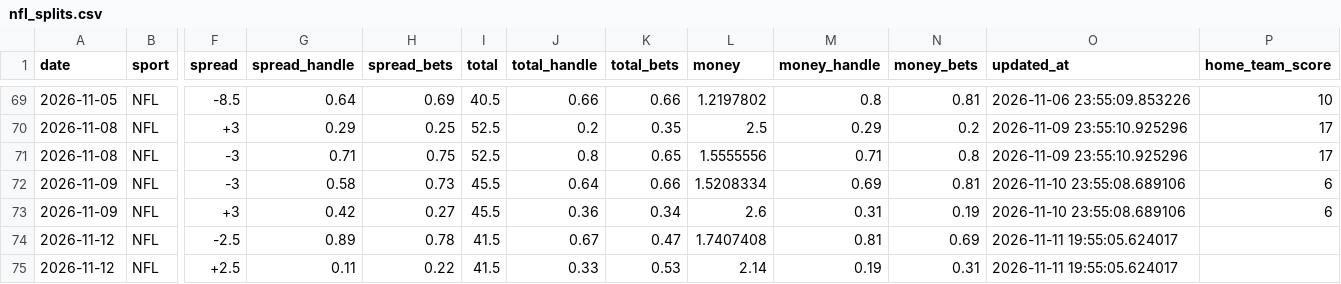
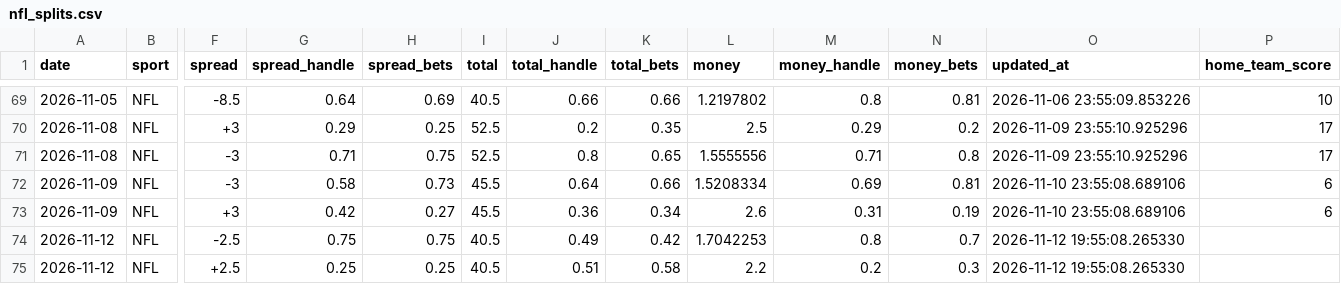
Before and after one commit to danielcappello/splitVault, a CSV file: nfl_splits.csv, drawn as a sheet; only a part is shown, gaps mark what is left out; the diff names each change by its address in the sheet, - before the commit and + after, or states it on an @@ line.

Commit message:
Update nfl files

```diff
--- a/nfl_splits.csv
+++ b/nfl_splits.csv
-G74 (spread_handle): 0.89
+G74 (spread_handle): 0.75
-H74 (spread_bets): 0.78
+H74 (spread_bets): 0.75
-I74:I75 (total): 41.5
+I74:I75 (total): 40.5
-J74 (total_handle): 0.67
+J74 (total_handle): 0.49
-K74 (total_bets): 0.47
+K74 (total_bets): 0.42
-L74 (money): 1.7407408
+L74 (money): 1.7042253
-M74 (money_handle): 0.81
+M74 (money_handle): 0.8
-N74 (money_bets): 0.69
+N74 (money_bets): 0.7
-O74:O75 (updated_at): 2026-11-11 19:55:05.624017
+O74:O75 (updated_at): 2026-11-12 19:55:08.265330
-G75 (spread_handle): 0.11
+G75 (spread_handle): 0.25
-H75 (spread_bets): 0.22
+H75 (spread_bets): 0.25
-J75 (total_handle): 0.33
+J75 (total_handle): 0.51
-K75 (total_bets): 0.53
+K75 (total_bets): 0.58
-L75 (money): 2.14
+L75 (money): 2.2
-M75 (money_handle): 0.19
+M75 (money_handle): 0.2
-N75 (money_bets): 0.31
+N75 (money_bets): 0.3
```
